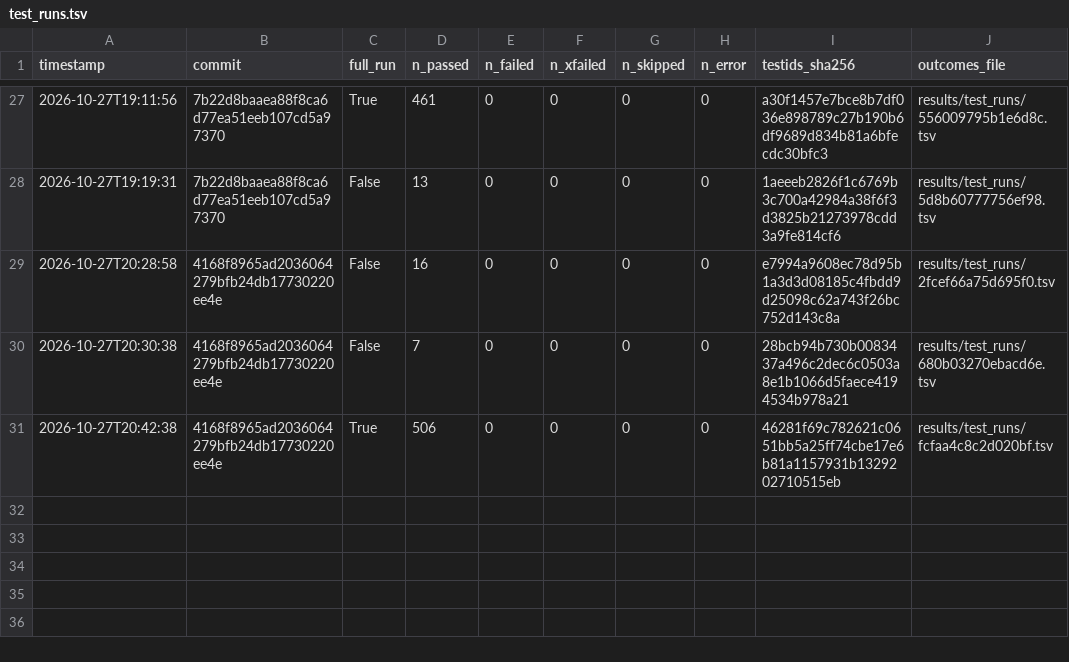
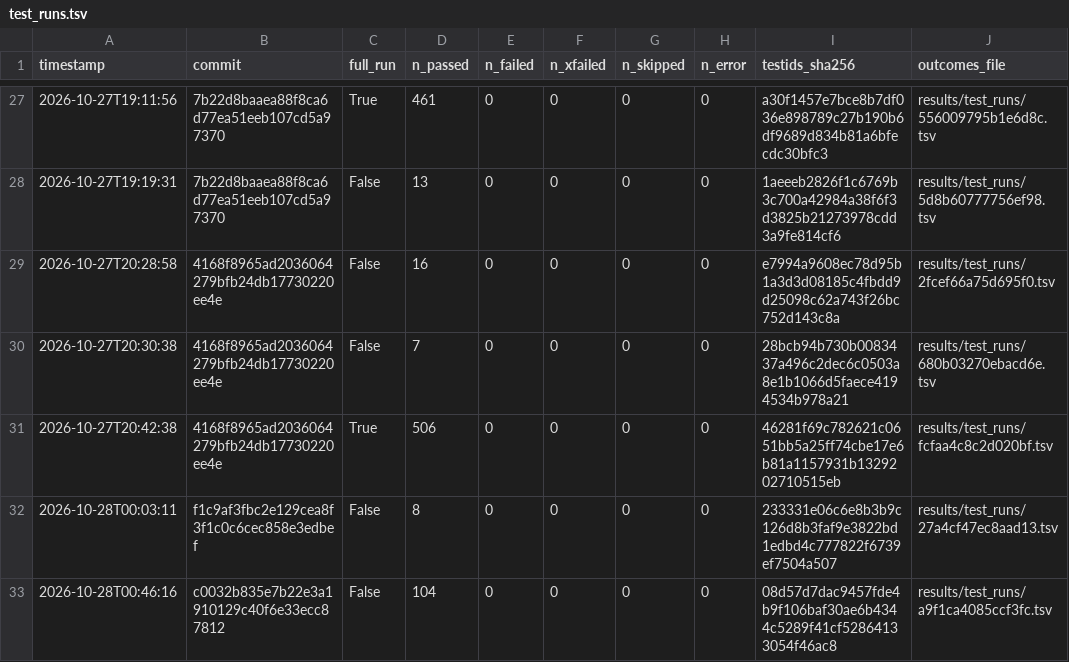
Before and after one commit to QuantitativeBiology/ai-hackathon-humangem, a TSV file: results/test_runs.tsv, drawn as a sheet; only a part is shown, gaps mark what is left out.

```diff
--- a/results/test_runs.tsv
+++ b/results/test_runs.tsv
@@ -31 +31,3 @@ timestamp	commit	full_run	n_passed	n_failed	n_xfailed	n_skipped	n_error	testids_
 2026-10-27T20:42:38	4168f8965ad2036064279bfb24db17730220ee4e	True	506	0	0	0	0	46281f69c782621c0651bb5a25ff74cbe17e6b81a1157931b1329202710515eb	results/test_runs/fcfaa4c8c2d020bf.tsv
+2026-10-28T00:03:11	f1c9af3fbc2e129cea8f3f1c0c6cec858e3edbef	False	8	0	0	0	0	233331e06c6e8b3b9c126d8b3faf9e3822bd1edbd4c777822f6739ef7504a507	results/test_runs/27a4cf47ec8aad13.tsv
+2026-10-28T00:46:16	c0032b835e7b22e3a1910129c40f6e33ecc87812	False	104	0	0	0	0	08d57d7dac9457fde4b9f106baf30ae6b4344c5289f41cf52864133054f46ac8	results/test_runs/a9f1ca4085ccf3fc.tsv
```
Also changed, not shown: FROZEN.tsv, 4 other files.
